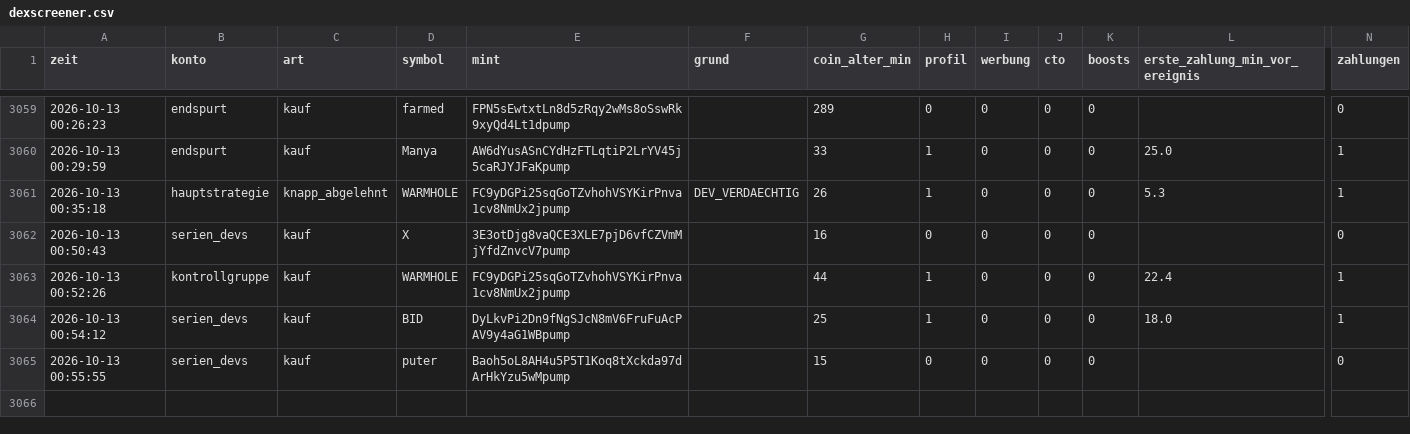
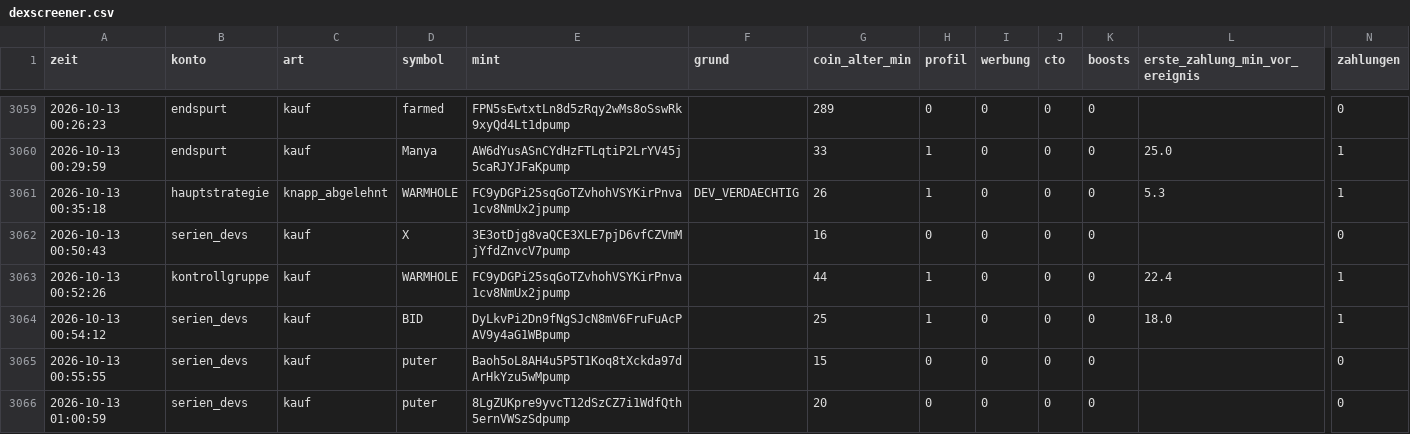
Before and after one commit to Jubosaurus/solana-meme-paperbot, a CSV file: dexscreener.csv, drawn as a sheet; only a part is shown, gaps mark what is left out; rows hold the shown columns only; the diff names each change by its address in the sheet, - before the commit and + after, or states it on an @@ line.

```diff
--- a/dexscreener.csv
+++ b/dexscreener.csv
+row 3066: 2026-10-13 01:00:59 | serien_devs | kauf | puter | 8LgZUKpre9yvcT12dSzCZ7i1WdfQth5ernVWSzSdpump |  | 20 | 0 | 0 | 0 | 0 |  | 0
```
Also changed, not shown: experimente/serien_devs/journal.csv, flugschreiber/2026-10-13.csv, 15 other files.
